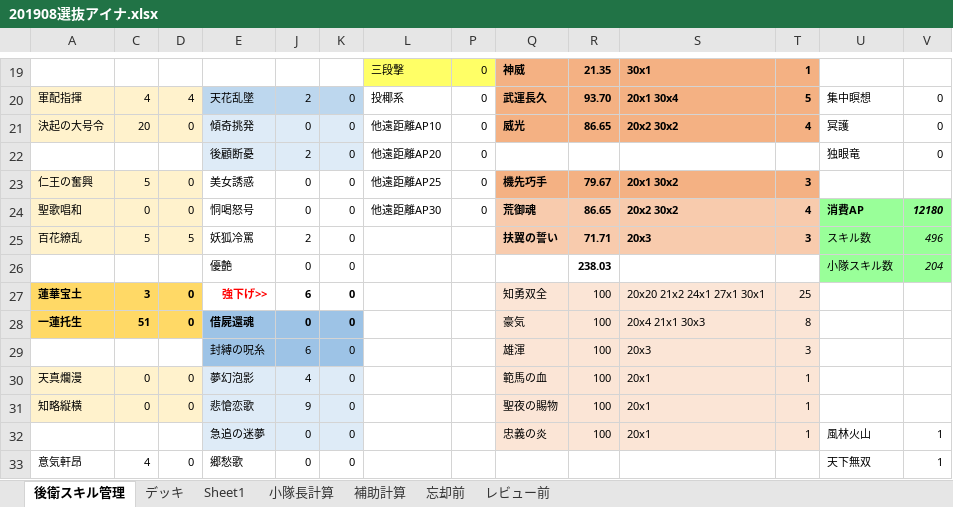
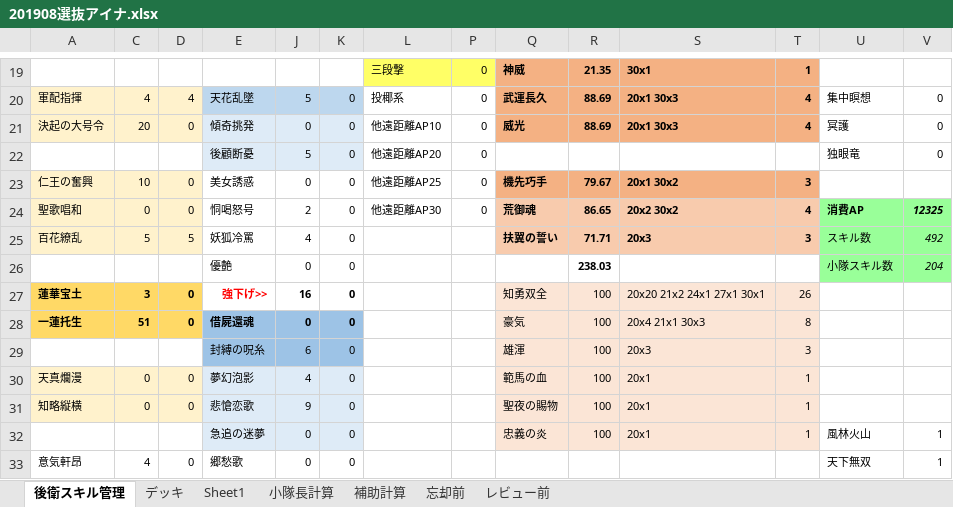
Before and after one commit to kou1-santa/myworking, an Excel workbook: 201908選抜アイナ.xlsx, sheet 後衛スキル管理, drawn as a sheet; only a part is shown, gaps mark what is left out; values as stored, in another font and other column widths than the file's, no borders; conditional formats not drawn; the diff covers the shown part only; the diff names each change by its address in the sheet, - before the commit and + after, or states it on an @@ line.

```diff
--- a/201908選抜アイナ.xlsx (sheet 後衛スキル管理)
+++ b/201908選抜アイナ.xlsx (sheet 後衛スキル管理)
-J20: 2
+J20: 5
-R20: 93.70
+R20: 88.69
-S20: 20x1 30x4
+S20: 20x1 30x3
-T20: 5
+T20: 4
-R21: 86.65
+R21: 88.69
-S21: 20x2 30x2
+S21: 20x1 30x3
-J22: 2
+J22: 5
-C23: 5
+C23: 10
-J24: 0
+J24: 2
-V24: 12180
+V24: 12325
-J25: 2
+J25: 4
-V25: 496
+V25: 492
-J27: 6
+J27: 16
-T27: 25
+T27: 26
```
Also changed, not shown: 30 edited cells elsewhere in this sheet, sheet デッキ, sheet 小隊長計算, sheet 補助計算, formulas that keep their value, hidden cells.
